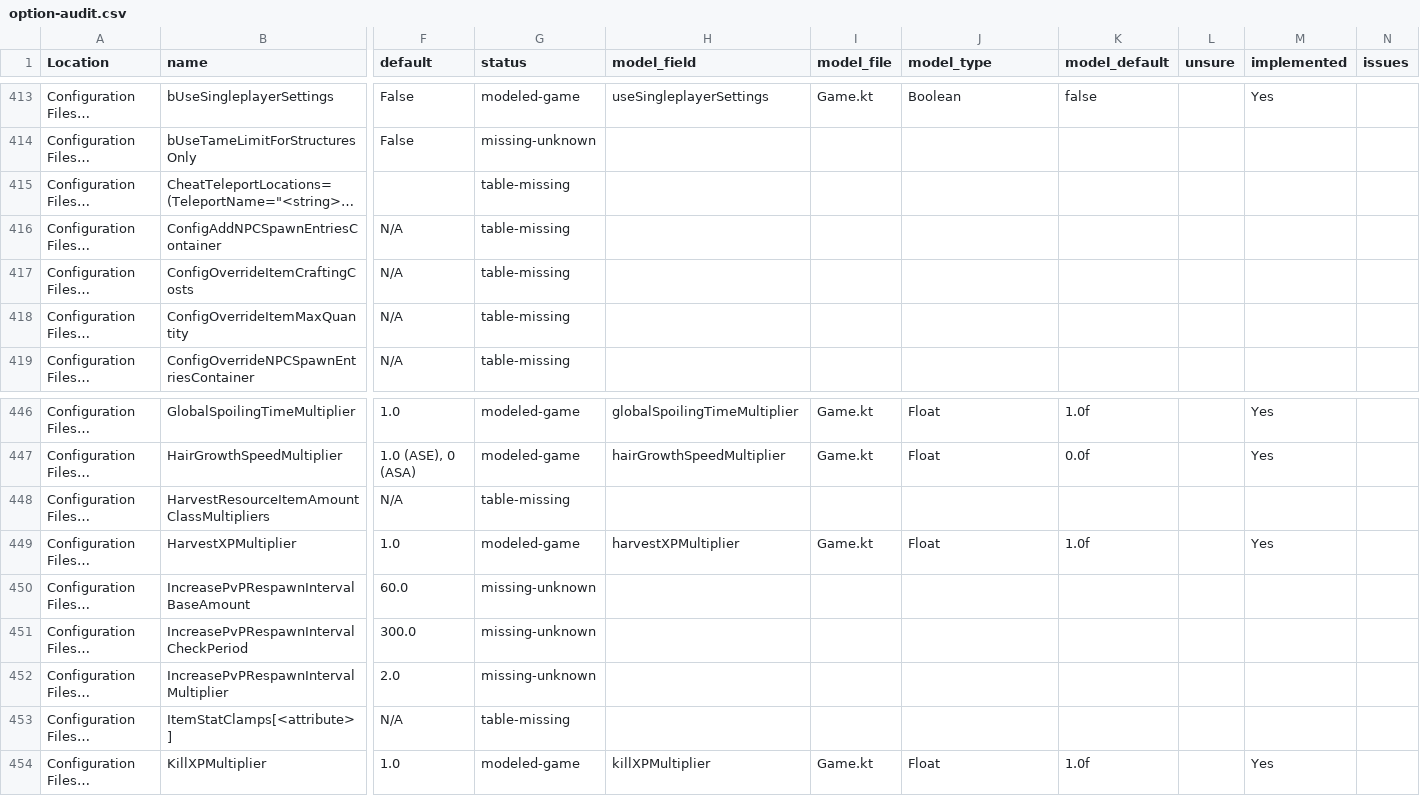
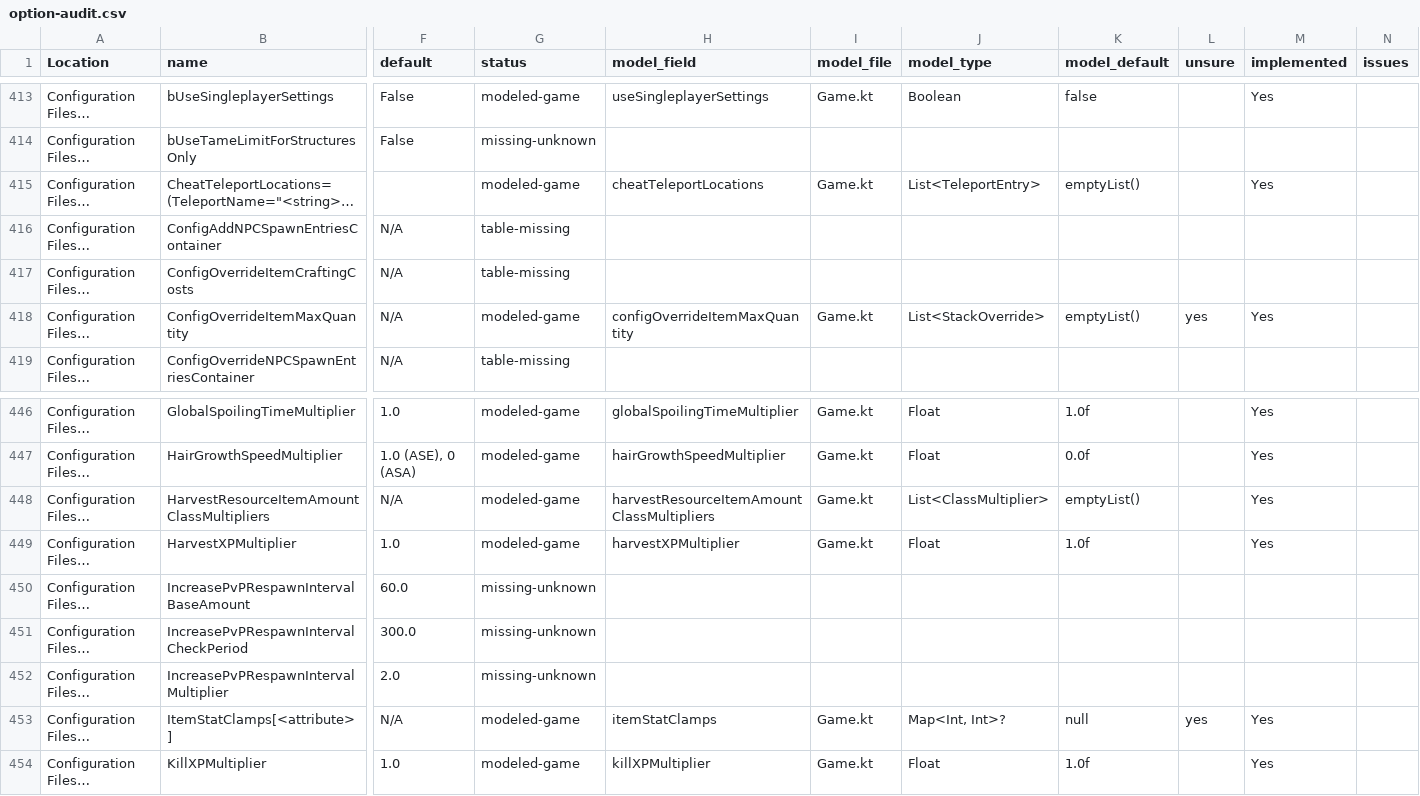
Before and after one commit to JensvandeWiel/ArkAscendedServerManager, a CSV file: docs/option-audit.csv, drawn as a sheet; only a part is shown, gaps mark what is left out; long unchanged cells end in …; the diff covers the shown part only; the diff names each change by its address in the sheet, - before the commit and + after, or states it on an @@ line.

Commit message:
feat: add ASA table editors, catalogs and inisaur 0.6.0

```diff
--- a/docs/option-audit.csv
+++ b/docs/option-audit.csv
-G415 (status): table-missing
+G415 (status): modeled-game
-H415 (model_field): (empty)
+H415 (model_field): cheatTeleportLocations
-I415 (model_file): (empty)
+I415 (model_file): Game.kt
-J415 (model_type): (empty)
+J415 (model_type): List<TeleportEntry>
-K415 (model_default): (empty)
+K415 (model_default): emptyList()
-M415 (implemented): (empty)
+M415 (implemented): Yes
-G418 (status): table-missing
+G418 (status): modeled-game
-H418 (model_field): (empty)
+H418 (model_field): configOverrideItemMaxQuantity
-I418 (model_file): (empty)
+I418 (model_file): Game.kt
-J418 (model_type): (empty)
+J418 (model_type): List<StackOverride>
-K418 (model_default): (empty)
+K418 (model_default): emptyList()
-L418 (unsure): (empty)
+L418 (unsure): yes
-M418 (implemented): (empty)
+M418 (implemented): Yes
-G448 (status): table-missing
+G448 (status): modeled-game
-H448 (model_field): (empty)
+H448 (model_field): harvestResourceItemAmountClassMultipliers
-I448 (model_file): (empty)
+I448 (model_file): Game.kt
-J448 (model_type): (empty)
+J448 (model_type): List<ClassMultiplier>
-K448 (model_default): (empty)
+K448 (model_default): emptyList()
-M448 (implemented): (empty)
+M448 (implemented): Yes
-G453 (status): table-missing
+G453 (status): modeled-game
-H453 (model_field): (empty)
+H453 (model_field): itemStatClamps
-I453 (model_file): (empty)
+I453 (model_file): Game.kt
-J453 (model_type): (empty)
+J453 (model_type): Map<Int, Int>?
-K453 (model_default): (empty)
+K453 (model_default): null
-L453 (unsure): (empty)
+L453 (unsure): yes
-M453 (implemented): (empty)
+M453 (implemented): Yes
```
Also changed, not shown: 94 edited cells elsewhere in this file, ArkServerOptions.csv, 34 other files.
